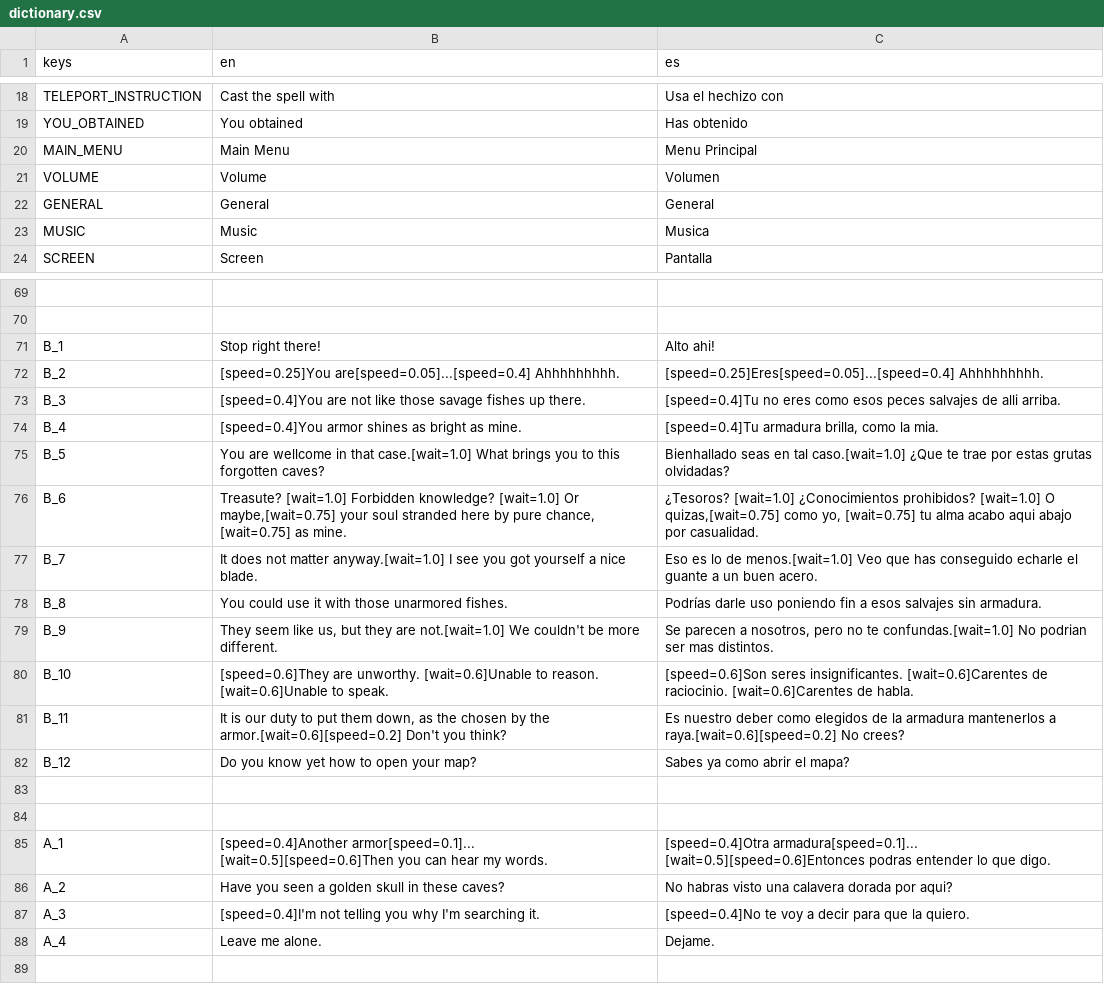
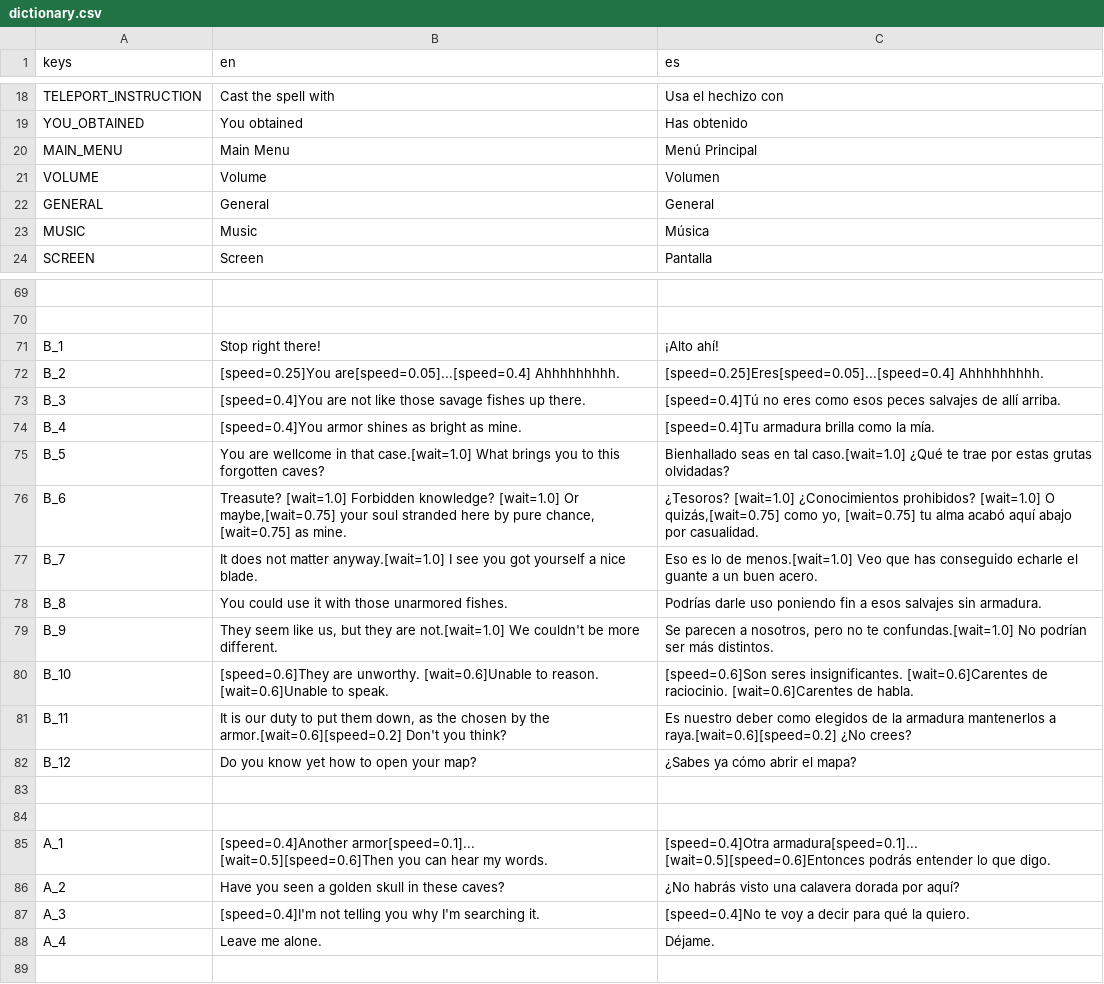
Before and after one commit to pabloMillanCb/tfm, a CSV file: game/assets/localization/dictionary.csv, drawn as a sheet; only a part is shown, gaps mark what is left out; the diff covers the shown part only; the diff names each change by its address in the sheet, - before the commit and + after, or states it on an @@ line.

```diff
--- a/game/assets/localization/dictionary.csv
+++ b/game/assets/localization/dictionary.csv
-C20 (es): Menu Principal
+C20 (es): Menú Principal
-C23 (es): Musica
+C23 (es): Música
-C71 (es): Alto ahi!
+C71 (es): ¡Alto ahí!
-C73 (es): [speed=0.4]Tu no eres como esos peces salvajes de alli arriba.
+C73 (es): [speed=0.4]Tú no eres como esos peces salvajes de allí arriba.
-C74 (es): [speed=0.4]Tu armadura brilla, como la mia.
+C74 (es): [speed=0.4]Tu armadura brilla como la mía.
-C75 (es): …tal caso.[wait=1.0] ¿Que te trae…
+C75 (es): …tal caso.[wait=1.0] ¿Qué te trae…
-C76 (es): …[wait=1.0] O quizas,[wait=0.75] como yo, [wait=0.75] tu alma acabo aqui abajo por…
+C76 (es): …[wait=1.0] O quizás,[wait=0.75] como yo, [wait=0.75] tu alma acabó aquí abajo por…
-C79 (es): …confundas.[wait=1.0] No podrian ser mas distintos.
+C79 (es): …confundas.[wait=1.0] No podrían ser más distintos.
-C81 (es): …a raya.[wait=0.6][speed=0.2] No crees?
+C81 (es): …a raya.[wait=0.6][speed=0.2] ¿No crees?
-C82 (es): Sabes ya como abrir el mapa?
+C82 (es): ¿Sabes ya cómo abrir el mapa?
-C85 (es): …armadura[speed=0.1]... [wait=0.5][speed=0.6]Entonces podras entender lo…
+C85 (es): …armadura[speed=0.1]... [wait=0.5][speed=0.6]Entonces podrás entender lo…
-C86 (es): No habras visto una calavera dorada por aqui?
+C86 (es): ¿No habrás visto una calavera dorada por aquí?
-C87 (es): …decir para que la quiero.
+C87 (es): …decir para qué la quiero.
-C88 (es): Dejame.
+C88 (es): Déjame.
```
Also changed, not shown: 10 edited cells elsewhere in this file, 4 other files.
